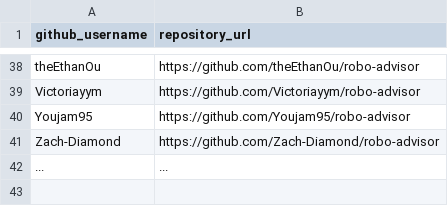
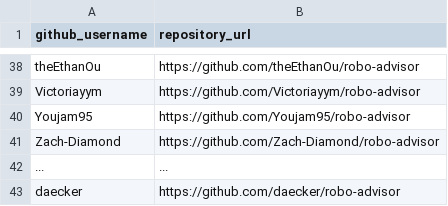
Before and after one commit to prof-rossetti/nyu-info-2335-201905, a CSV file: projects/robo-advisor/submissions.csv, drawn as a sheet; only a part is shown, gaps mark what is left out.

Commit message:
Update submissions.csv (#166)

```diff
--- a/projects/robo-advisor/submissions.csv
+++ b/projects/robo-advisor/submissions.csv
@@ -42 +42,2 @@ Zach-Diamond, https://github.com/Zach-Diamond/robo-advisor
 ..., ...
+daecker, https://github.com/daecker/robo-advisor
```
